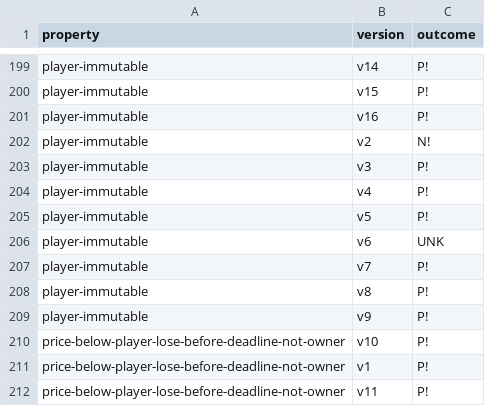
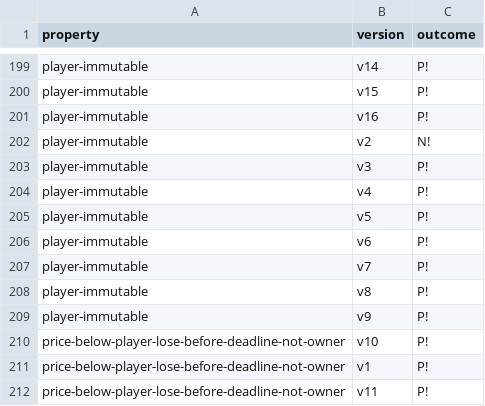
Before and after one commit to barbajhonny/contracts-verification-benchmark, a CSV file: contracts/price-bet/halmos.csv, drawn as a sheet; only a part is shown, gaps mark what is left out.

Commit message:
Updated contracts, removed some "vm.assume"

```diff
--- a/contracts/price-bet/halmos.csv
+++ b/contracts/price-bet/halmos.csv
@@ -205,3 +205,3 @@ player-immutable,v4,P!
 player-immutable,v5,P!
-player-immutable,v6,UNK
+player-immutable,v6,P!
 player-immutable,v7,P!
```
Also changed, not shown: 19 other files.
